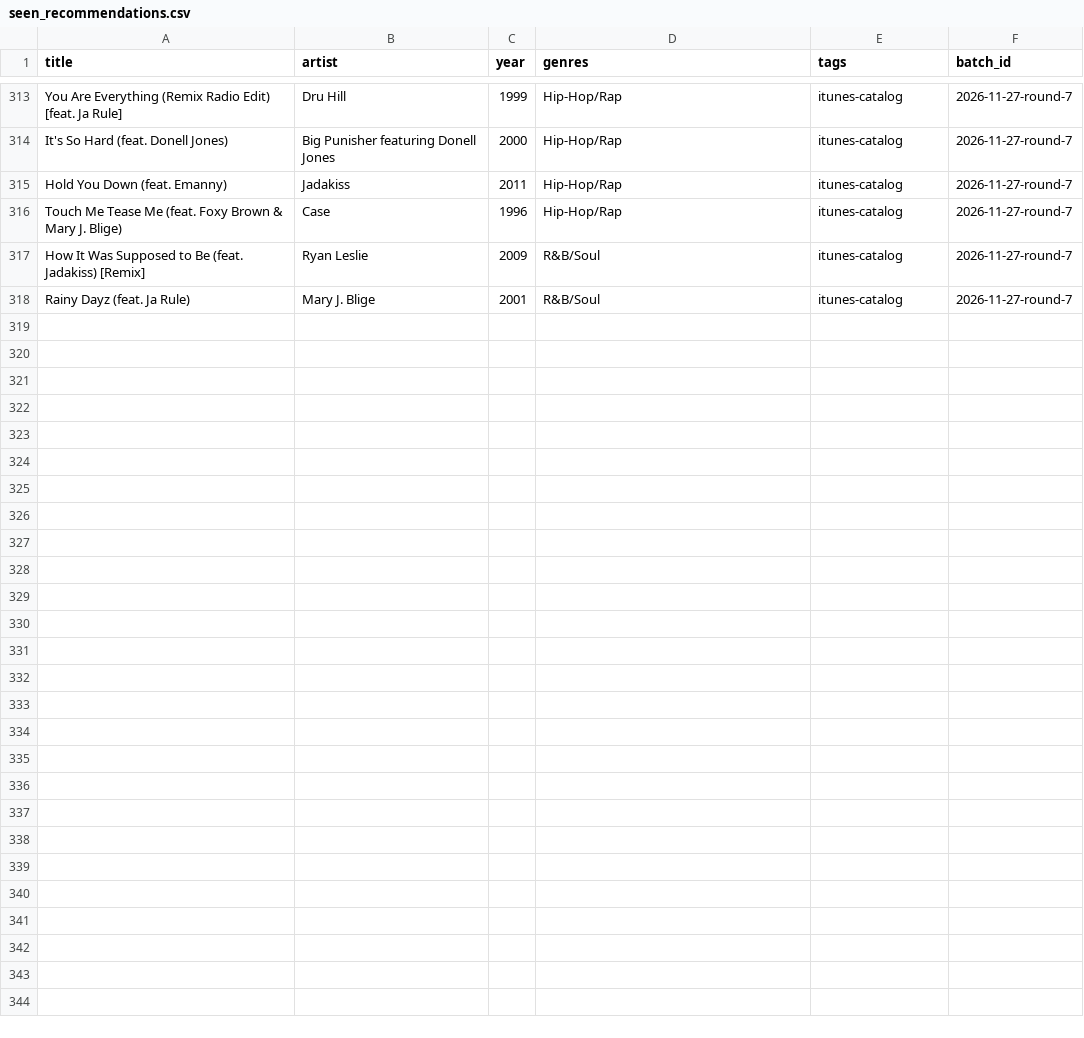
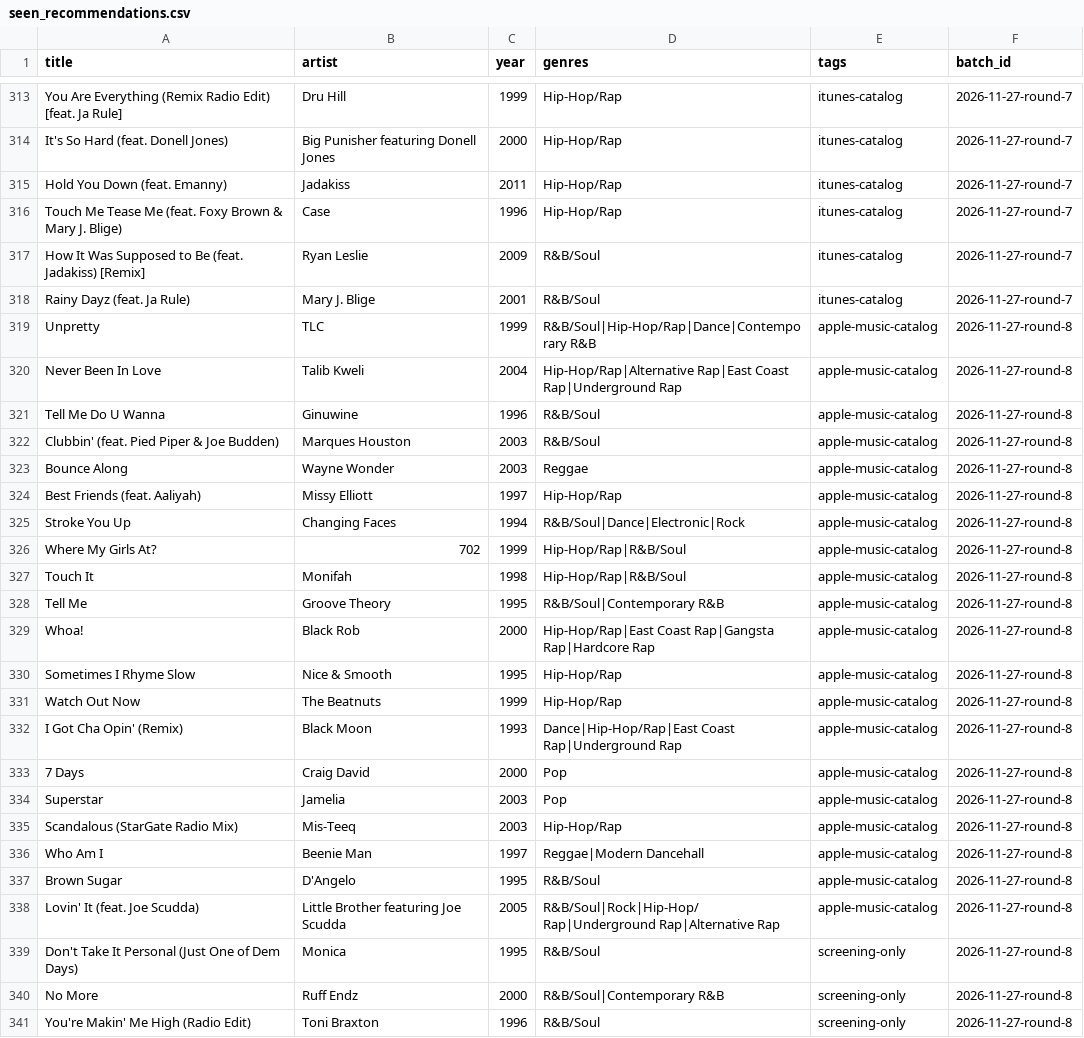
Before and after one commit to 79cbd8hmgj-wq/Evan-s-Found-Music, a CSV file: data/seen_recommendations.csv, drawn as a sheet; only a part is shown, gaps mark what is left out; the diff names each change by its address in the sheet, - before the commit and + after, or states it on an @@ line.

Commit message:
Record Round 8 and restore standard CI: data/seen_recommendations.csv

```diff
--- a/data/seen_recommendations.csv
+++ b/data/seen_recommendations.csv
+row 319: Unpretty | TLC | 1999 | R&B/Soul|Hip-Hop/Rap|Dance|Contemporary R&B | apple-music-catalog | 2026-11-27-round-8
+row 320: Never Been In Love | Talib Kweli | 2004 | Hip-Hop/Rap|Alternative Rap|East Coast Rap|Underground Rap | apple-music-catalog | 2026-11-27-round-8
+row 321: Tell Me Do U Wanna | Ginuwine | 1996 | R&B/Soul | apple-music-catalog | 2026-11-27-round-8
+row 322: Clubbin' (feat. Pied Piper & Joe Budden) | Marques Houston | 2003 | R&B/Soul | apple-music-catalog | 2026-11-27-round-8
+row 323: Bounce Along | Wayne Wonder | 2003 | Reggae | apple-music-catalog | 2026-11-27-round-8
+row 324: Best Friends (feat. Aaliyah) | Missy Elliott | 1997 | Hip-Hop/Rap | apple-music-catalog | 2026-11-27-round-8
+row 325: Stroke You Up | Changing Faces | 1994 | R&B/Soul|Dance|Electronic|Rock | apple-music-catalog | 2026-11-27-round-8
+row 326: Where My Girls At? | 702 | 1999 | Hip-Hop/Rap|R&B/Soul | apple-music-catalog | 2026-11-27-round-8
+row 327: Touch It | Monifah | 1998 | Hip-Hop/Rap|R&B/Soul | apple-music-catalog | 2026-11-27-round-8
+row 328: Tell Me | Groove Theory | 1995 | R&B/Soul|Contemporary R&B | apple-music-catalog | 2026-11-27-round-8
+row 329: Whoa! | Black Rob | 2000 | Hip-Hop/Rap|East Coast Rap|Gangsta Rap|Hardcore Rap | apple-music-catalog | 2026-11-27-round-8
+row 330: Sometimes I Rhyme Slow | Nice & Smooth | 1995 | Hip-Hop/Rap | apple-music-catalog | 2026-11-27-round-8
+row 331: Watch Out Now | The Beatnuts | 1999 | Hip-Hop/Rap | apple-music-catalog | 2026-11-27-round-8
+row 332: I Got Cha Opin' (Remix) | Black Moon | 1993 | Dance|Hip-Hop/Rap|East Coast Rap|Underground Rap | apple-music-catalog | 2026-11-27-round-8
+row 333: 7 Days | Craig David | 2000 | Pop | apple-music-catalog | 2026-11-27-round-8
+row 334: Superstar | Jamelia | 2003 | Pop | apple-music-catalog | 2026-11-27-round-8
+row 335: Scandalous (StarGate Radio Mix) | Mis-Teeq | 2003 | Hip-Hop/Rap | apple-music-catalog | 2026-11-27-round-8
+row 336: Who Am I | Beenie Man | 1997 | Reggae|Modern Dancehall | apple-music-catalog | 2026-11-27-round-8
+row 337: Brown Sugar | D'Angelo | 1995 | R&B/Soul | apple-music-catalog | 2026-11-27-round-8
+row 338: Lovin' It (feat. Joe Scudda) | Little Brother featuring Joe Scudda | 2005 | R&B/Soul|Rock|Hip-Hop/Rap|Underground Rap|Alternative Rap | apple-music-catalog | 2026-11-27-round-8
+row 339: Don't Take It Personal (Just One of Dem Days) | Monica | 1995 | R&B/Soul | screening-only | 2026-11-27-round-8
+row 340: No More | Ruff Endz | 2000 | R&B/Soul|Contemporary R&B | screening-only | 2026-11-27-round-8
+row 341: You're Makin' Me High (Radio Edit) | Toni Braxton | 1996 | R&B/Soul | screening-only | 2026-11-27-round-8
```
